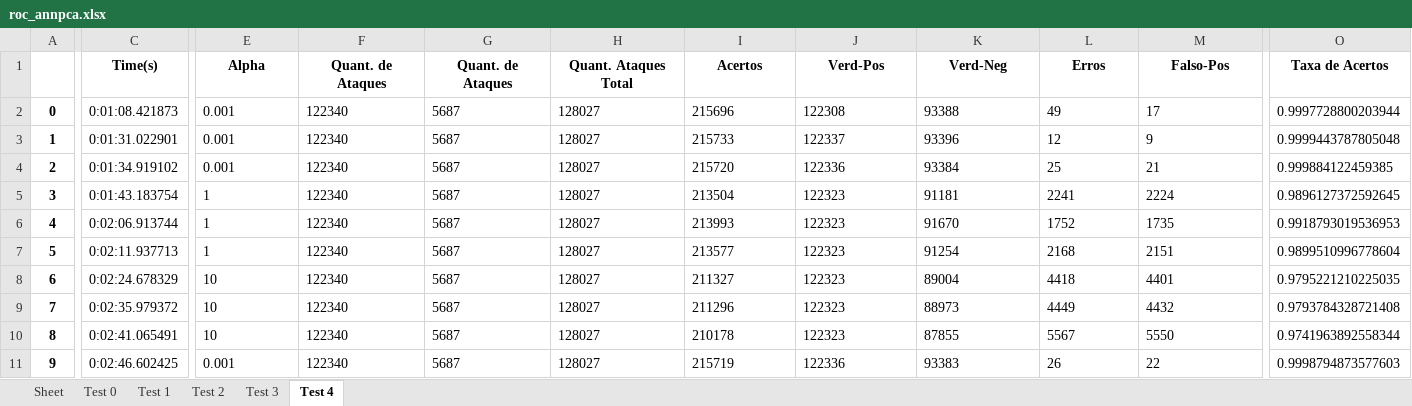
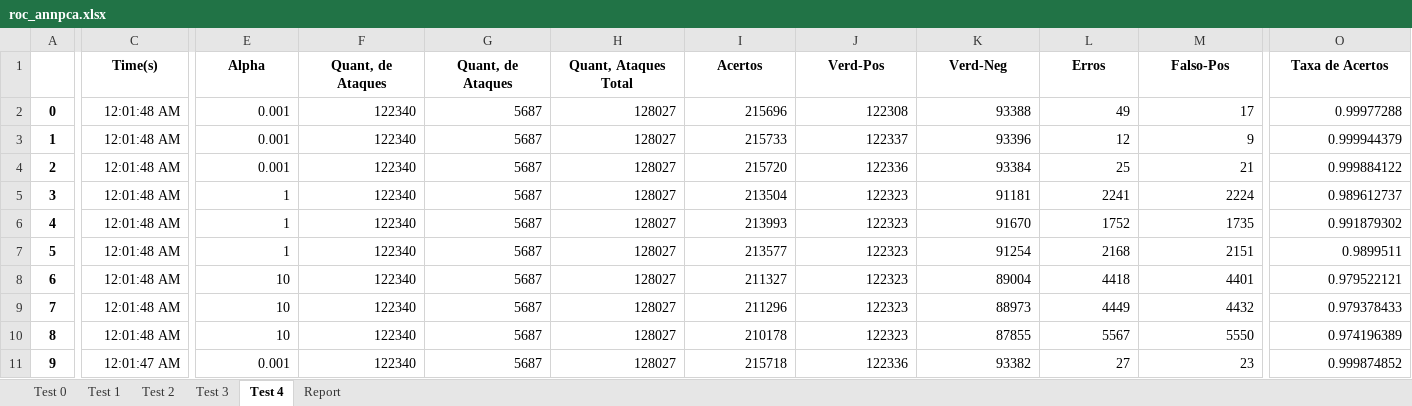
Before and after one commit to JoaoGNT/DDoS_Detection, an Excel workbook: 2017/ML/roc/roc_annpca.xlsx, sheet Test 4, drawn as a sheet; only a part is shown, gaps mark what is left out; values as stored, in another font and other column widths than the file's, no borders; the diff covers the shown part only; the diff names each change by its address in the sheet, - before the commit and + after, or states it on an @@ line.

```diff
--- a/2017/ML/roc/roc_annpca.xlsx (sheet Test 4)
+++ b/2017/ML/roc/roc_annpca.xlsx (sheet Test 4)
-sheet tab: Sheet
+sheet tab: Report
@@ sheet tab order changed: Test 0 | Test 1 | Test 2 | Test 3 | Test 4 | Report @@
-F1: Quant. de Ataques
+F1: Quant, de Ataques
-G1: Quant. de Ataques
+G1: Quant, de Ataques
-H1: Quant. Ataques Total
+H1: Quant, Ataques Total
-C2 (Time(s)): 0:01:08.421873
+C2 (Time(s)): 12:01:48 AM
-E2:M10 alignment: left
+E2:M10 alignment: right
-O2 (Taxa de Acertos): 0.9997728800203944
+O2 (Taxa de Acertos): 0.99977288
-C3 (Time(s)): 0:01:31.022901
+C3 (Time(s)): 12:01:48 AM
-O3 (Taxa de Acertos): 0.9999443787805048
+O3 (Taxa de Acertos): 0.999944379
-C4 (Time(s)): 0:01:34.919102
+C4 (Time(s)): 12:01:48 AM
-O4 (Taxa de Acertos): 0.999884122459385
+O4 (Taxa de Acertos): 0.999884122
-C5 (Time(s)): 0:01:43.183754
+C5 (Time(s)): 12:01:48 AM
-O5 (Taxa de Acertos): 0.9896127372592645
+O5 (Taxa de Acertos): 0.989612737
-C6 (Time(s)): 0:02:06.913744
+C6 (Time(s)): 12:01:48 AM
-O6 (Taxa de Acertos): 0.9918793019536953
+O6 (Taxa de Acertos): 0.991879302
-C7 (Time(s)): 0:02:11.937713
+C7 (Time(s)): 12:01:48 AM
-O7 (Taxa de Acertos): 0.9899510996778604
+O7 (Taxa de Acertos): 0.9899511
-C8 (Time(s)): 0:02:24.678329
+C8 (Time(s)): 12:01:48 AM
-O8 (Taxa de Acertos): 0.9795221210225035
+O8 (Taxa de Acertos): 0.979522121
-C9 (Time(s)): 0:02:35.979372
+C9 (Time(s)): 12:01:48 AM
-O9 (Taxa de Acertos): 0.9793784328721408
+O9 (Taxa de Acertos): 0.979378433
-C10 (Time(s)): 0:02:41.065491
+C10 (Time(s)): 12:01:48 AM
-O10 (Taxa de Acertos): 0.9741963892558344
+O10 (Taxa de Acertos): 0.974196389
-C11 (Time(s)): 0:02:46.602425
+C11 (Time(s)): 12:01:47 AM
-E11:H11 alignment: left
+E11:H11 alignment: right
-I11 (Acertos): 215719
+I11 (Acertos): 215718
-J11 alignment: left
+J11 alignment: right
-K11 (Verd-Neg): 93383
+K11 (Verd-Neg): 93382
-L11 (Erros): 26
+L11 (Erros): 27
-M11 (Falso-Pos): 22
+M11 (Falso-Pos): 23
-O11 (Taxa de Acertos): 0.9998794873577603
+O11 (Taxa de Acertos): 0.999874852
```
Also changed, not shown: 46 edited cells and cell formats elsewhere in this sheet, sheet Report, sheet Test 1, sheet Test 3, sheet Test 2, sheet Test 0, 2017/ML/roc/roc_ann.xlsx, 2017/ML/roc/roc_svmL.xlsx, 13 other files.
